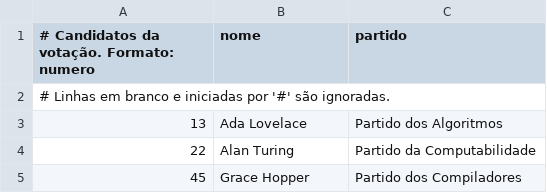
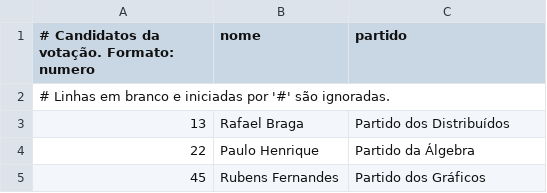
Before and after one commit to PauloJosueATB/sd-repositorio-rafaelbraga, a CSV file: DUPLAS/Trabalho 4 - Comunicação indireta/dados/candidatos.csv, drawn as a sheet.

Commit message:
Aprimora persistência e recuperação no Trabalho 4

```diff
--- a/DUPLAS/Trabalho 4 - Comunicação indireta/dados/candidatos.csv
+++ b/DUPLAS/Trabalho 4 - Comunicação indireta/dados/candidatos.csv
@@ -2,4 +2,4 @@
 # Linhas em branco e iniciadas por '#' são ignoradas.
-13;Ada Lovelace;Partido dos Algoritmos
-22;Alan Turing;Partido da Computabilidade
-45;Grace Hopper;Partido dos Compiladores
+13;Rafael Braga;Partido dos Distribuídos
+22;Paulo Henrique;Partido da Álgebra
+45;Rubens Fernandes;Partido dos Gráficos
```
Also changed, not shown: 11 other files.
